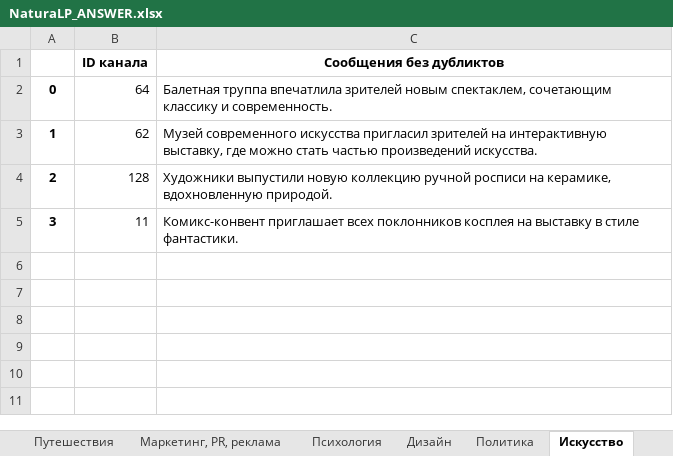
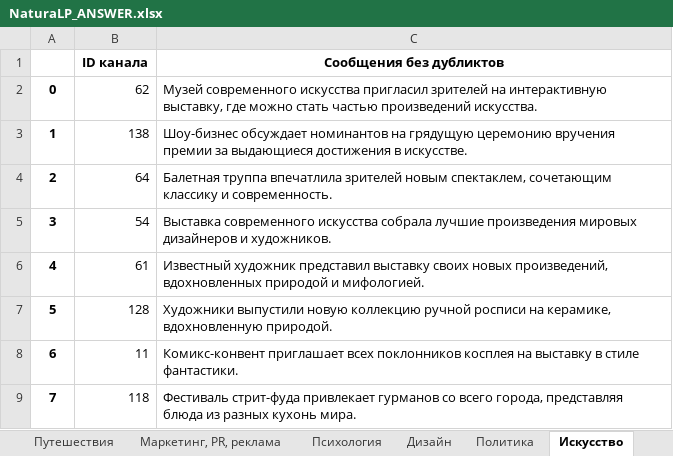
Before and after one commit to vvlrff/news_ai, an Excel workbook: NLP_FORCE/NaturaLP_ANSWER.xlsx, sheet Искусство, drawn as a sheet; values as stored, in another font and other column widths than the file's, no borders; the diff names each change by its address in the sheet, - before the commit and + after, or states it on an @@ line.

```diff
--- a/NLP_FORCE/NaturaLP_ANSWER.xlsx (sheet Искусство)
+++ b/NLP_FORCE/NaturaLP_ANSWER.xlsx (sheet Искусство)
-B2 (ID канала): 64
+B2 (ID канала): 62
-C2 (Сообщения без дубликтов): Балетная труппа впечатлила зрителей новым спектаклем, сочетающим классику и современность.
+C2 (Сообщения без дубликтов): Музей современного искусства пригласил зрителей на интерактивную выставку, где можно стать частью произведений искусства.
-B3 (ID канала): 62
+B3 (ID канала): 138
-C3 (Сообщения без дубликтов): Музей современного искусства пригласил зрителей на интерактивную выставку, где можно стать частью произведений искусства.
+C3 (Сообщения без дубликтов): Шоу-бизнес обсуждает номинантов на грядущую церемонию вручения премии за выдающиеся достижения в искусстве.
-B4 (ID канала): 128
+B4 (ID канала): 64
-C4 (Сообщения без дубликтов): Художники выпустили новую коллекцию ручной росписи на керамике, вдохновленную природой.
+C4 (Сообщения без дубликтов): Балетная труппа впечатлила зрителей новым спектаклем, сочетающим классику и современность.
-B5 (ID канала): 11
+B5 (ID канала): 54
-C5 (Сообщения без дубликтов): Комикс-конвент приглашает всех поклонников косплея на выставку в стиле фантастики.
+C5 (Сообщения без дубликтов): Выставка современного искусства собрала лучшие произведения мировых дизайнеров и художников.
+row 6: 4 | 61 | Известный художник представил выставку своих новых произведений, вдохновленных природой и мифологией.
+row 7: 5 | 128 | Художники выпустили новую коллекцию ручной росписи на керамике, вдохновленную природой.
+row 8: 6 | 11 | Комикс-конвент приглашает всех поклонников косплея на выставку в стиле фантастики.
+row 9: 7 | 118 | Фестиваль стрит-фуда привлекает гурманов со всего города, представляя блюда из разных кухонь мира.
```
Also changed, not shown: sheet Статистика, sheet Шоубиз, sheet Новости и СМИ, sheet Видео и фильмы, sheet Экономика, sheet Мода и красота, 21 more sheets, charts or pictures, NLP_FORCE/NaturaLP_ANSWER_FOR_CHECKING.xlsx, NLP_FORCE/test_data.xlsx, 14 other files.
